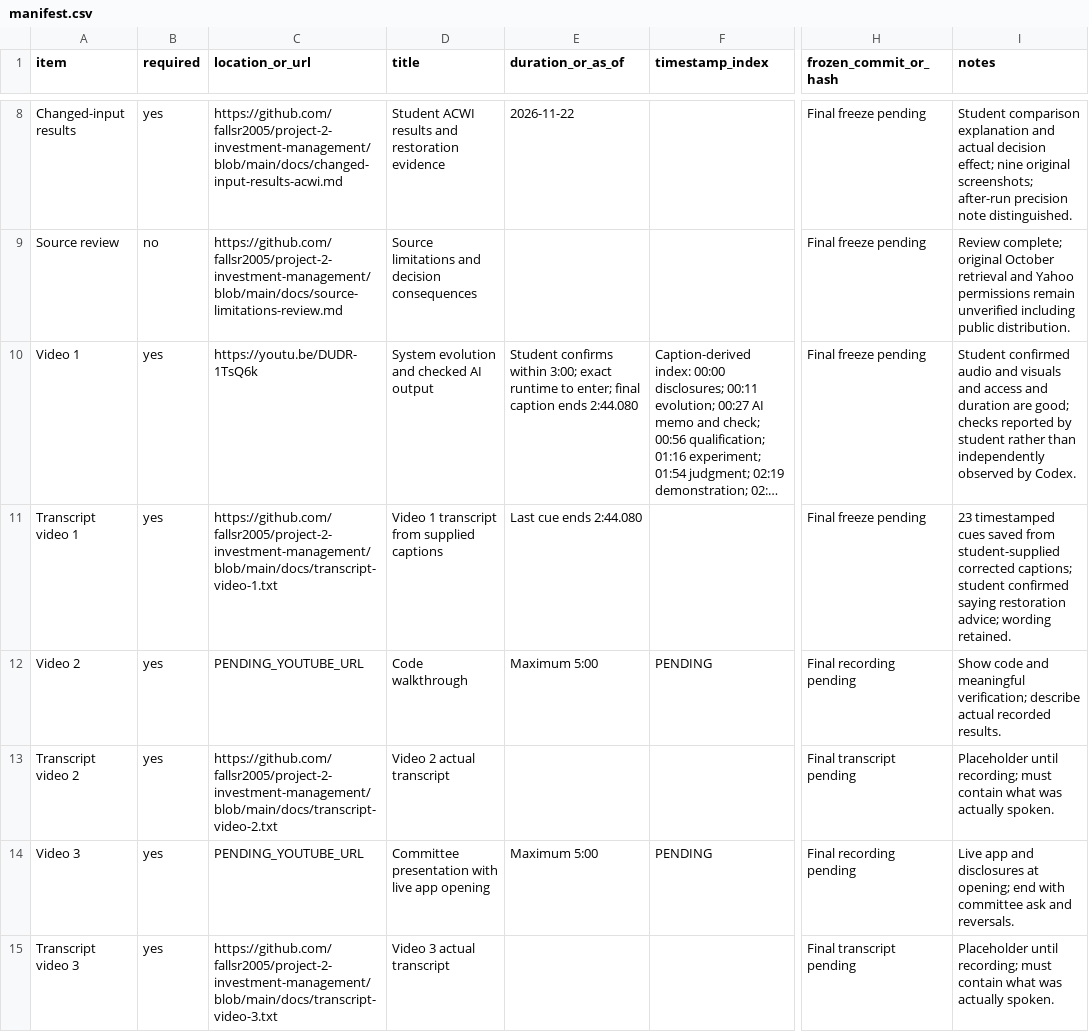
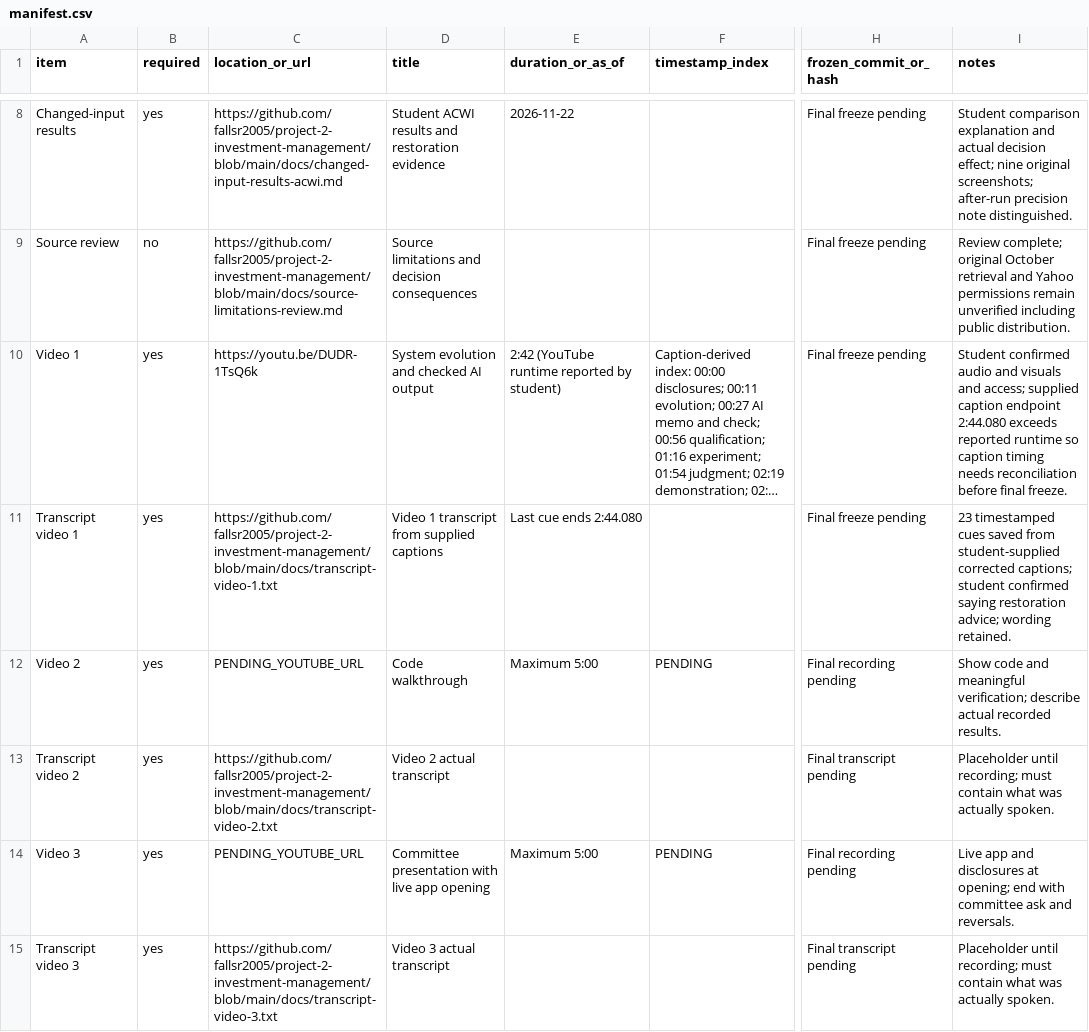
Before and after one commit to fallsr2005/project-2-investment-management, a CSV file: manifest.csv, drawn as a sheet; only a part is shown, gaps mark what is left out; long unchanged cells end in …; the diff names each change by its address in the sheet, - before the commit and + after, or states it on an @@ line.

Commit message:
Record Video 1 runtime and note caption timing mismatch

```diff
--- a/manifest.csv
+++ b/manifest.csv
-E10 (duration_or_as_of): Student confirms within 3:00; exact runtime to enter; final caption ends 2:44.080
+E10 (duration_or_as_of): 2:42 (YouTube runtime reported by student)
-I10 (notes): …visuals and access and duration are good; checks reported by student rather than independently observed by Codex.
+I10 (notes): …visuals and access; supplied caption endpoint 2:44.080 exceeds reported runtime so caption timing needs reconciliation before final freeze.
```
Also changed, not shown: 3 other files.
